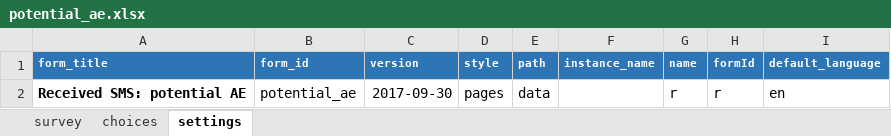
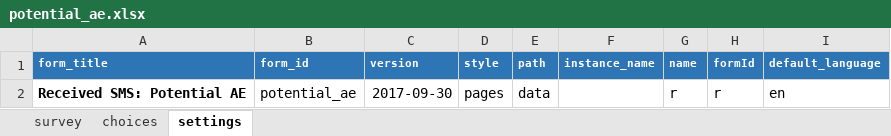
Before and after one commit to medic/cht-post-ops-app, an Excel workbook: itech-aurum/forms/app/potential_ae.xlsx, sheet settings, drawn as a sheet; values as stored, in another font and other column widths than the file's, no borders; the diff names each change by its address in the sheet, - before the commit and + after, or states it on an @@ line.

```diff
--- a/itech-aurum/forms/app/potential_ae.xlsx (sheet settings)
+++ b/itech-aurum/forms/app/potential_ae.xlsx (sheet settings)
-A2 (form_title): Received SMS: potential AE
+A2 (form_title): Received SMS: Potential AE
```
Also changed, not shown: itech-aurum/forms/app/client_review.xlsx, 4 other files.
